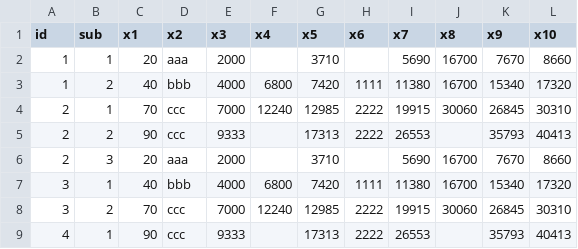
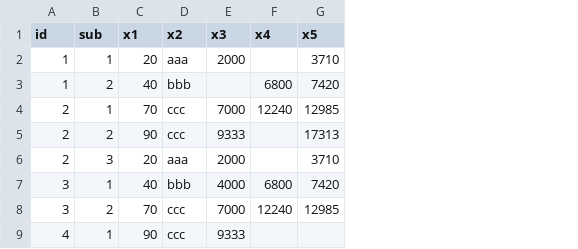
Before and after one commit to kng-mtd/box, a CSV file: pivot/wide01.csv, drawn as a sheet; the diff names each change by its address in the sheet, - before the commit and + after, or states it on an @@ line.

```diff
--- a/pivot/wide01.csv
+++ b/pivot/wide01.csv
-column H (x6), rows 3-9: 1111 | 2222 | 2222 |  | 1111 | 2222 | 2222
-column I (x7), rows 2-9: 5690 | 11380 | 19915 | 26553 | 5690 | 11380 | 19915 | 26553
-column J (x8), rows 2-8: 16700 | 16700 | 30060 |  | 16700 | 16700 | 30060
-column K (x9), rows 2-9: 7670 | 15340 | 26845 | 35793 | 7670 | 15340 | 26845 | 35793
-column L (x10), rows 2-9: 8660 | 17320 | 30310 | 40413 | 8660 | 17320 | 30310 | 40413
-E3 (x3): 4000
+E3 (x3): (empty)
-G9 (x5): 17313
+G9 (x5): (empty)
```
Also changed, not shown: pivot/long01.csv, 4 other files.
